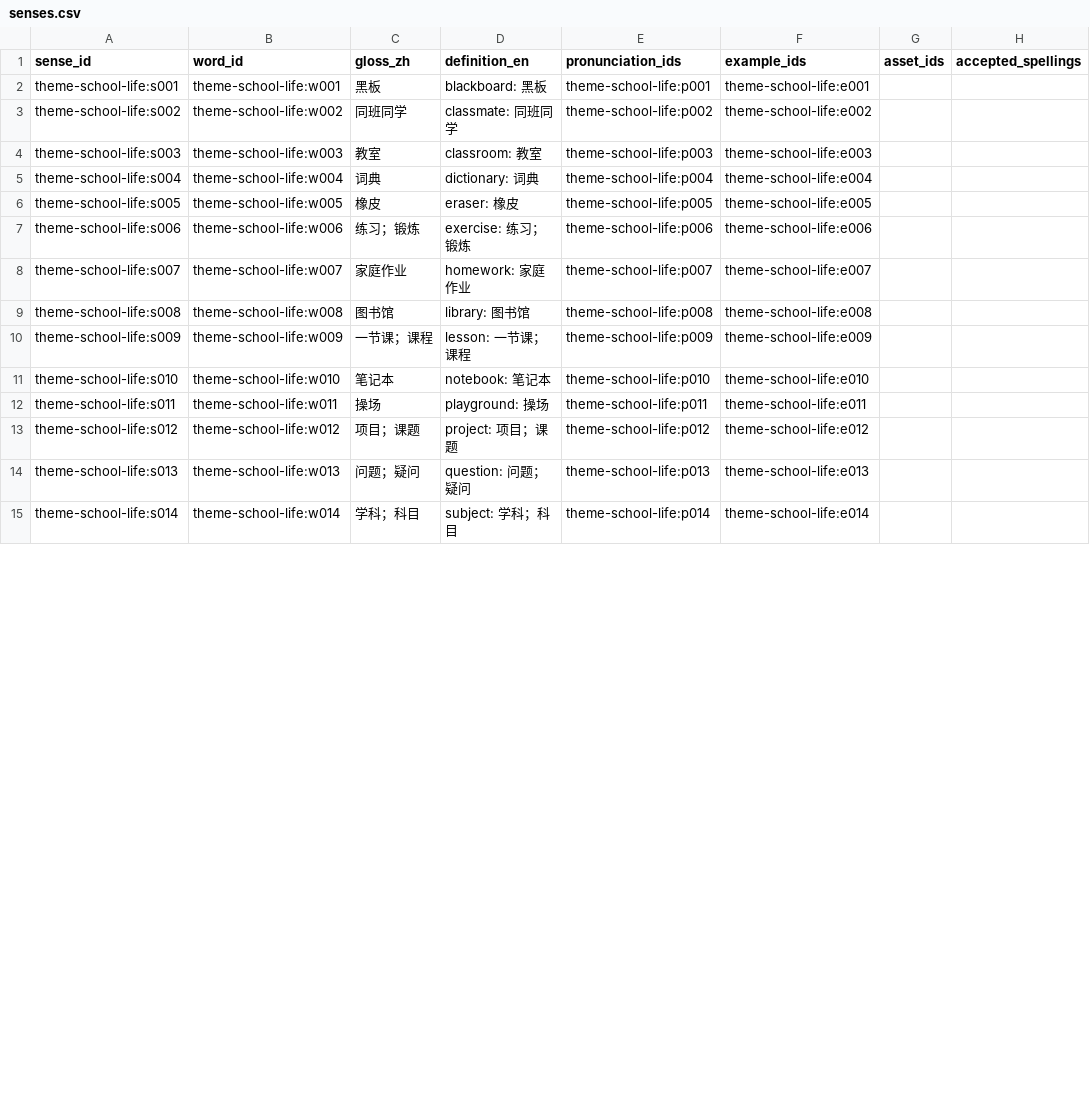
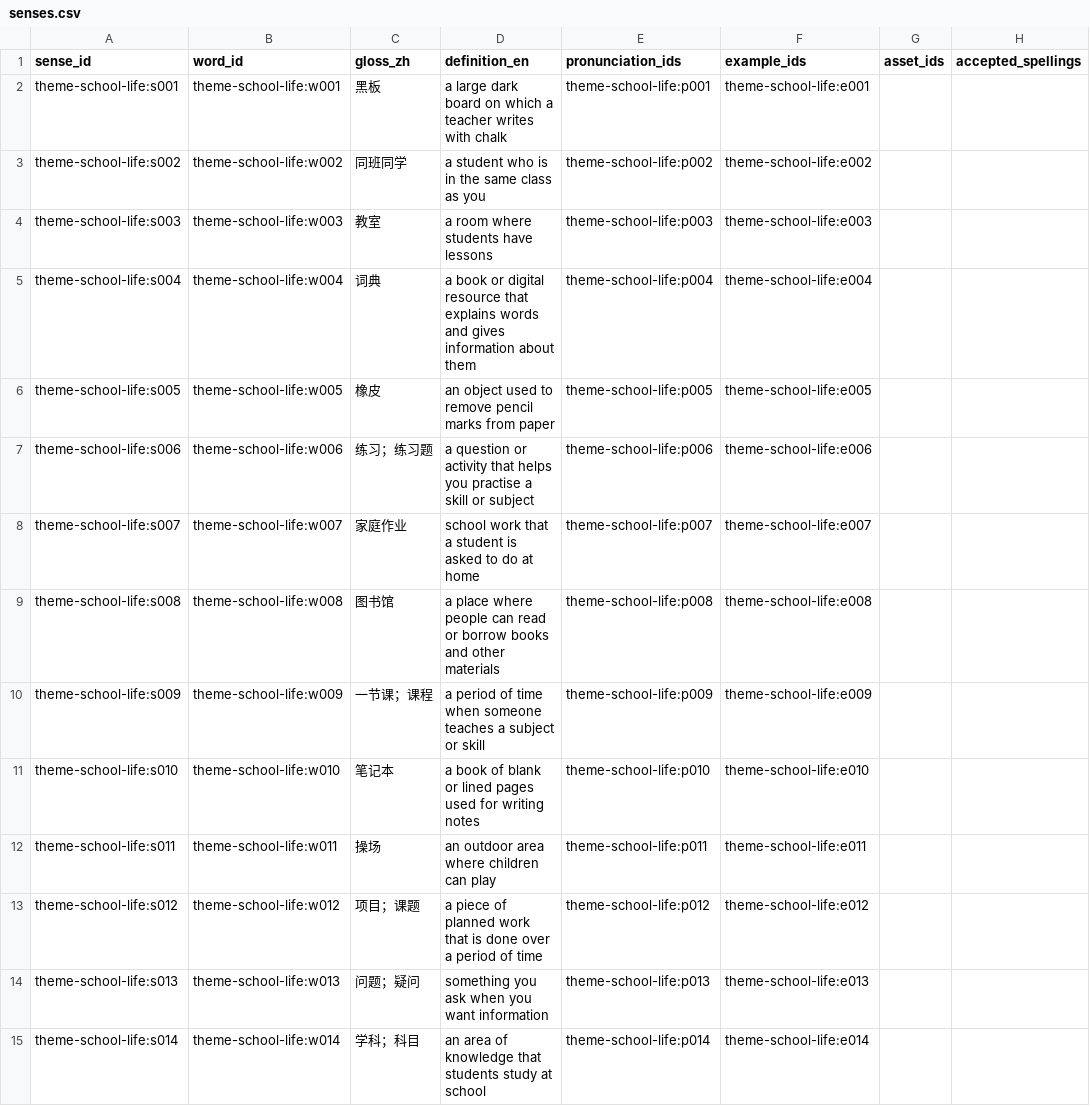
Before and after one commit to kangshuaibing329/infamous-specter, a CSV file: content-packs/theme-school-life/0.2.0/senses.csv, drawn as a sheet; only a part is shown; the diff covers the shown part only; the diff names each change by its address in the sheet, - before the commit and + after, or states it on an @@ line.

Commit message:
content(review): sync school-life senses.csv

```diff
--- a/content-packs/theme-school-life/0.2.0/senses.csv
+++ b/content-packs/theme-school-life/0.2.0/senses.csv
-D2 (definition_en): blackboard: 黑板
+D2 (definition_en): a large dark board on which a teacher writes with chalk
-D3 (definition_en): classmate: 同班同学
+D3 (definition_en): a student who is in the same class as you
-D4 (definition_en): classroom: 教室
+D4 (definition_en): a room where students have lessons
-D5 (definition_en): dictionary: 词典
+D5 (definition_en): a book or digital resource that explains words and gives information about them
-D6 (definition_en): eraser: 橡皮
+D6 (definition_en): an object used to remove pencil marks from paper
-C7 (gloss_zh): 练习；锻炼
+C7 (gloss_zh): 练习；练习题
-D7 (definition_en): exercise: 练习；锻炼
+D7 (definition_en): a question or activity that helps you practise a skill or subject
-D8 (definition_en): homework: 家庭作业
+D8 (definition_en): school work that a student is asked to do at home
-D9 (definition_en): library: 图书馆
+D9 (definition_en): a place where people can read or borrow books and other materials
-D10 (definition_en): lesson: 一节课；课程
+D10 (definition_en): a period of time when someone teaches a subject or skill
-D11 (definition_en): notebook: 笔记本
+D11 (definition_en): a book of blank or lined pages used for writing notes
-D12 (definition_en): playground: 操场
+D12 (definition_en): an outdoor area where children can play
-D13 (definition_en): project: 项目；课题
+D13 (definition_en): a piece of planned work that is done over a period of time
-D14 (definition_en): question: 问题；疑问
+D14 (definition_en): something you ask when you want information
-D15 (definition_en): subject: 学科；科目
+D15 (definition_en): an area of knowledge that students study at school
```
Also changed, not shown: 93 edited cells elsewhere in this file.
